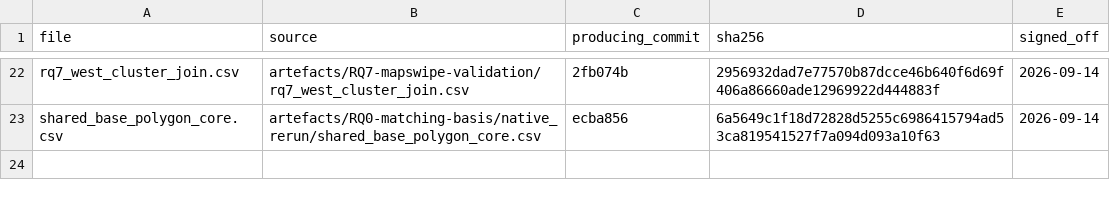
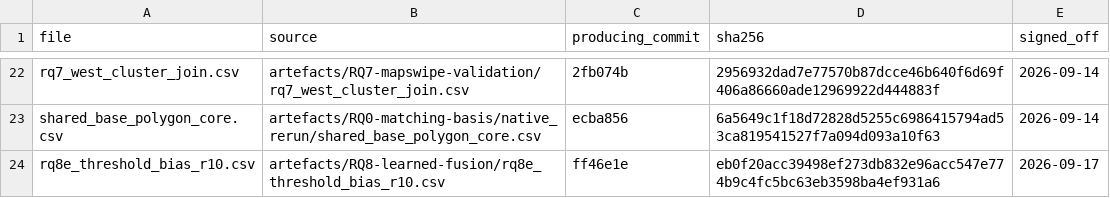
Before and after one commit to OCHA-DAP/ds-geospatial-impact-estimates, a CSV file: exploratory/paper/frozen/MANIFEST.csv, drawn as a sheet; only a part is shown, gaps mark what is left out.

```diff
--- a/exploratory/paper/frozen/MANIFEST.csv
+++ b/exploratory/paper/frozen/MANIFEST.csv
@@ -23 +23,2 @@ rq7_west_cluster_join.csv,artefacts/RQ7-mapswipe-validation/rq7_west_cluster_joi
 shared_base_polygon_core.csv,artefacts/RQ0-matching-basis/native_rerun/shared_base_polygon_core.csv,ecba856,6a5649c1f18d72828d5255c6986415794ad53ca819541527f7a094d093a10f63,2026-09-14
+rq8e_threshold_bias_r10.csv,artefacts/RQ8-learned-fusion/rq8e_threshold_bias_r10.csv,ff46e1e,eb0f20acc39498ef273db832e96acc547e774b9c4fc5bc63eb3598ba4ef931a6,2026-09-17
```
Also changed, not shown: exploratory/paper/results.csv, 6 other files.
